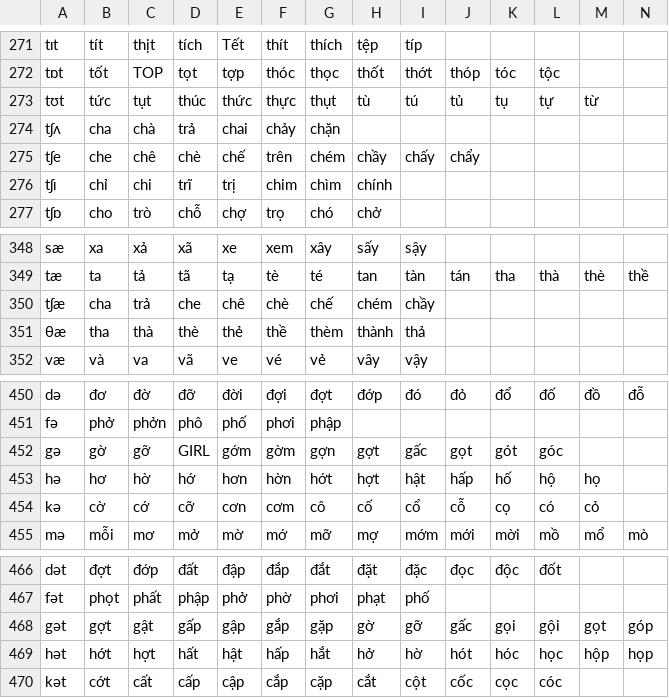
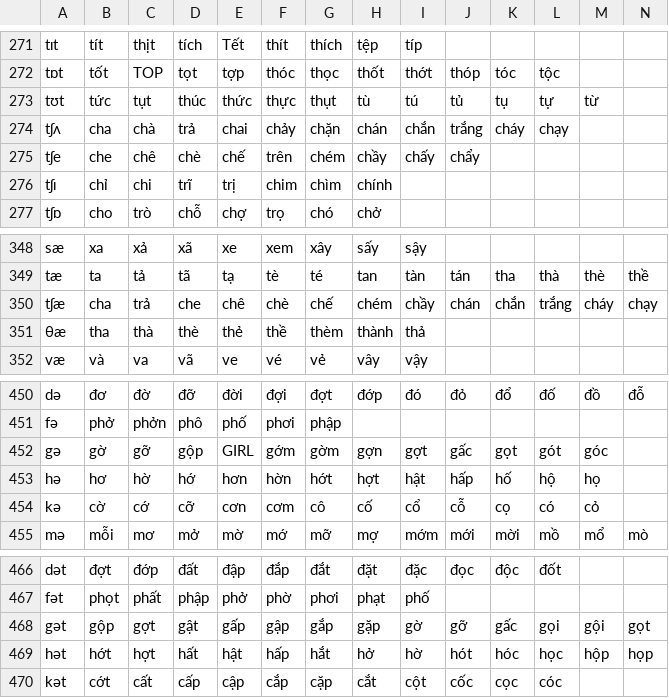
Before and after one commit to tomuhedspi/hackBKserver, a CSV file: resources/csv/VIETNAMESE_DICTIONARY.csv, drawn as a sheet; only a part is shown, gaps mark what is left out; the diff covers the shown part only; the diff names each change by its address in the sheet, - before the commit and + after, or states it on an @@ line.

Commit message:
update english hint

```diff
--- a/resources/csv/VIETNAMESE_DICTIONARY.csv
+++ b/resources/csv/VIETNAMESE_DICTIONARY.csv
-H274: (empty)
+H274: chán
-I274: (empty)
+I274: chắn
-J274: (empty)
+J274: trắng
-K274: (empty)
+K274: cháy
-L274: (empty)
+L274: chạy
-J350: (empty)
+J350: chán
-K350: (empty)
+K350: chắn
-L350: (empty)
+L350: trắng
-M350: (empty)
+M350: cháy
-N350: (empty)
+N350: chạy
-D452: GIRL
+D452: gộp
-E452: gớm
+E452: GIRL
-F452: gờm
+F452: gớm
-G452: gợn
+G452: gờm
-H452: gợt
+H452: gợn
-I452: gấc
+I452: gợt
-J452: gọt
+J452: gấc
-K452: gót
+K452: gọt
-L452: góc
+L452: gót
-M452: (empty)
+M452: góc
-B468: gợt
+B468: gộp
-C468: gật
+C468: gợt
-D468: gấp
+D468: gật
-E468: gập
+E468: gấp
-F468: gắp
+F468: gập
-G468: gặp
+G468: gắp
-H468: gờ
+H468: gặp
-I468: gỡ
+I468: gờ
-J468: gấc
+J468: gỡ
-K468: gọi
+K468: gấc
-L468: gội
+L468: gọi
-M468: gọt
+M468: gội
-N468: góp
+N468: gọt
```
Also changed, not shown: 4 edited cells elsewhere in this file.
